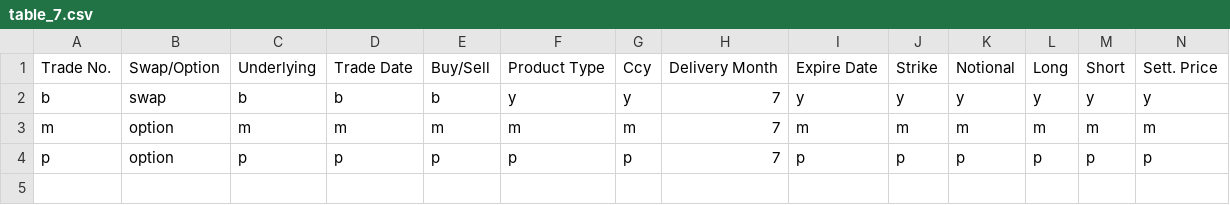
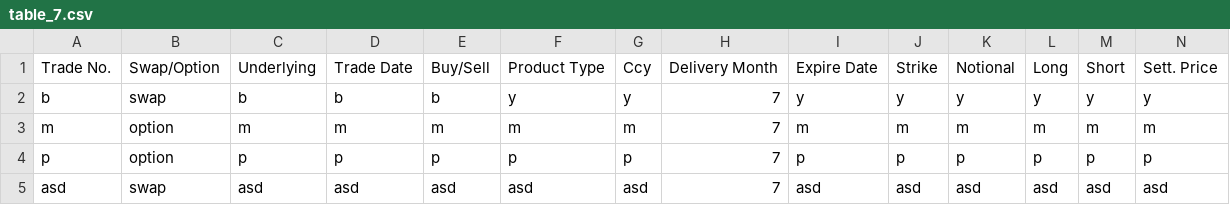
Before and after one commit to Thomika1/PersonalProjects, a CSV file: DiamanteAgro/table_7.csv, drawn as a sheet; only a part is shown; rows hold the shown columns only; the diff names each change by its address in the sheet, - before the commit and + after, or states it on an @@ line.

```diff
--- a/DiamanteAgro/table_7.csv
+++ b/DiamanteAgro/table_7.csv
+row 5: asd | swap | asd | asd | asd | asd | asd | 7 | asd | asd | asd | asd | asd | asd
```
Also changed, not shown: 3 other files.
